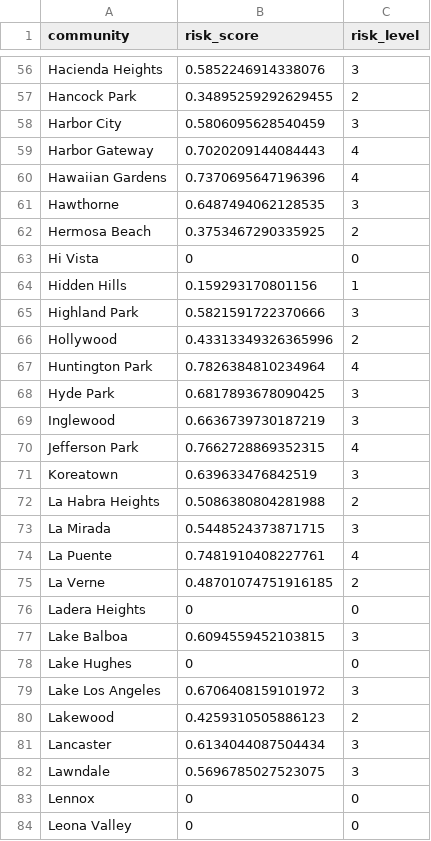
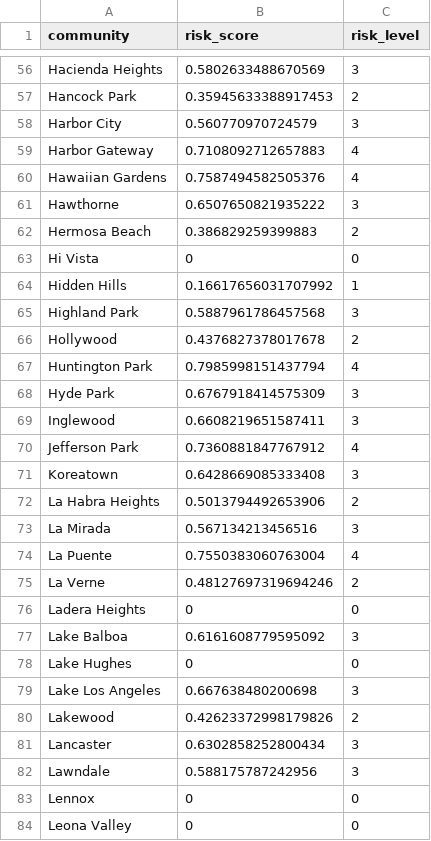
Before and after one commit to yenchenchou/RMDS_COVID19_riskgenerator, a CSV file: data/risk_latest/risk_community.csv, drawn as a sheet; only a part is shown, gaps mark what is left out; the diff covers the shown part only; the diff names each change by its address in the sheet, - before the commit and + after, or states it on an @@ line.

Commit message:
add risk score

```diff
--- a/data/risk_latest/risk_community.csv
+++ b/data/risk_latest/risk_community.csv
-B56 (risk_score): 0.5852246914338076
+B56 (risk_score): 0.5802633488670569
-B57 (risk_score): 0.34895259292629455
+B57 (risk_score): 0.35945633388917453
-B58 (risk_score): 0.5806095628540459
+B58 (risk_score): 0.560770970724579
-B59 (risk_score): 0.7020209144084443
+B59 (risk_score): 0.7108092712657883
-B60 (risk_score): 0.7370695647196396
+B60 (risk_score): 0.7587494582505376
-B61 (risk_score): 0.6487494062128535
+B61 (risk_score): 0.6507650821935222
-B62 (risk_score): 0.3753467290335925
+B62 (risk_score): 0.386829259399883
-B64 (risk_score): 0.159293170801156
+B64 (risk_score): 0.16617656031707992
-B65 (risk_score): 0.5821591722370666
+B65 (risk_score): 0.5887961786457568
-B66 (risk_score): 0.43313349326365996
+B66 (risk_score): 0.4376827378017678
-B67 (risk_score): 0.7826384810234964
+B67 (risk_score): 0.7985998151437794
-B68 (risk_score): 0.6817893678090425
+B68 (risk_score): 0.6767918414575309
-B69 (risk_score): 0.6636739730187219
+B69 (risk_score): 0.6608219651587411
-B70 (risk_score): 0.7662728869352315
+B70 (risk_score): 0.7360881847767912
-B71 (risk_score): 0.639633476842519
+B71 (risk_score): 0.6428669085333408
-B72 (risk_score): 0.5086380804281988
+B72 (risk_score): 0.5013794492653906
-B73 (risk_score): 0.5448524373871715
+B73 (risk_score): 0.567134213456516
-B74 (risk_score): 0.7481910408227761
+B74 (risk_score): 0.7550383060763004
-B75 (risk_score): 0.48701074751916185
+B75 (risk_score): 0.48127697319694246
-B77 (risk_score): 0.6094559452103815
+B77 (risk_score): 0.6161608779595092
-B79 (risk_score): 0.6706408159101972
+B79 (risk_score): 0.667638480200698
-B80 (risk_score): 0.4259310505886123
+B80 (risk_score): 0.42623372998179826
-B81 (risk_score): 0.6134044087504434
+B81 (risk_score): 0.6302858252800434
-B82 (risk_score): 0.5696785027523075
+B82 (risk_score): 0.588175787242956
```
Also changed, not shown: 134 edited cells elsewhere in this file, 4 other files.
